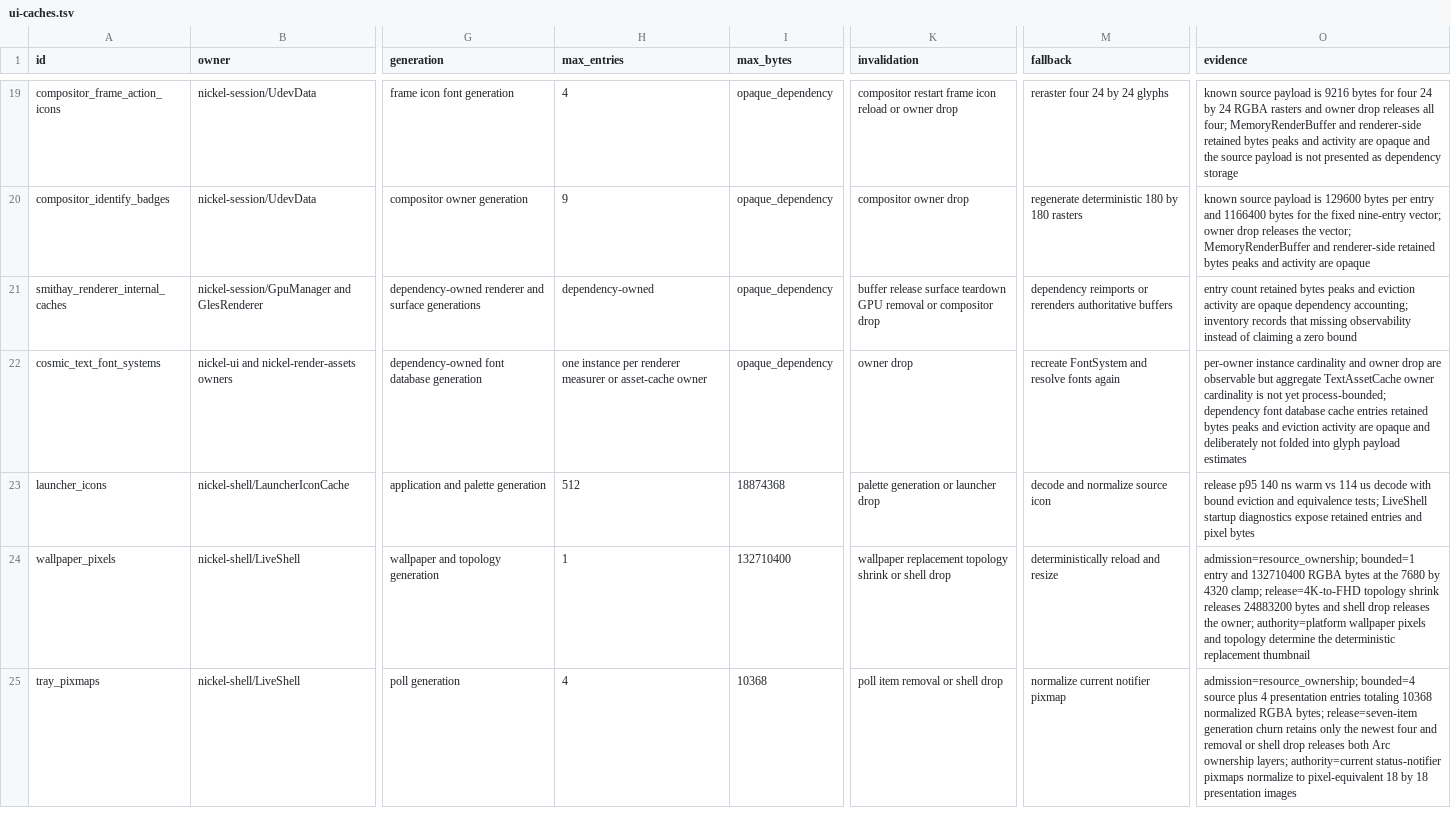
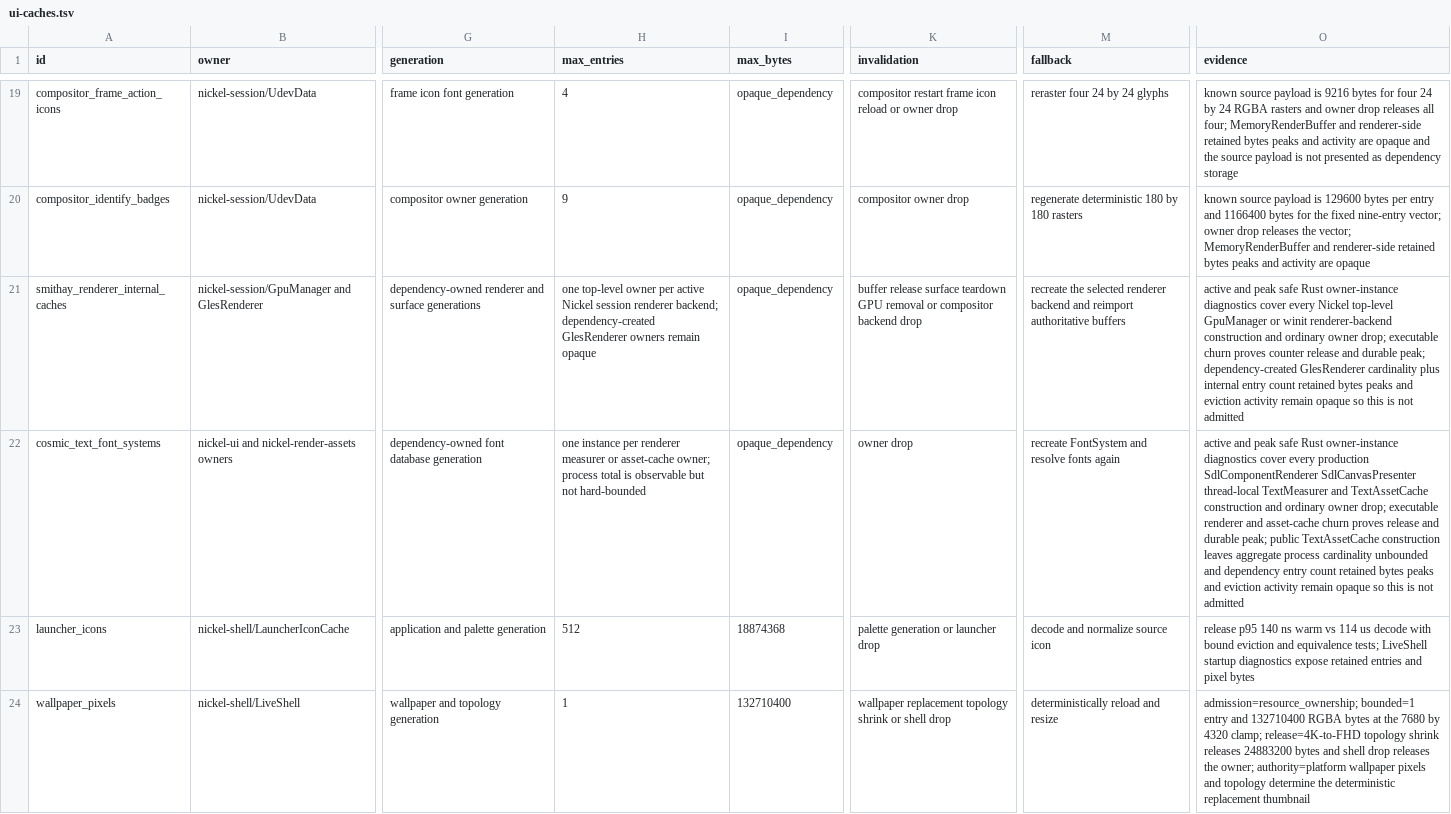
Before and after one commit to shortontech/nickel, a TSV file: assets/ui-caches.tsv, drawn as a sheet; only a part is shown, gaps mark what is left out; the shorter side is filled out with more unchanged rows; the diff names each change by its address in the sheet, - before the commit and + after, or states it on an @@ line.

Commit message:
Observe opaque dependency owner lifecycles

```diff
--- a/assets/ui-caches.tsv
+++ b/assets/ui-caches.tsv
-H21 (max_entries): dependency-owned
+H21 (max_entries): one top-level owner per active Nickel session renderer backend; dependency-created GlesRenderer owners remain opaque
-K21 (invalidation): …or compositor drop
+K21 (invalidation): …or compositor backend drop
-M21 (fallback): dependency reimports or rerenders authoritative buffers
+M21 (fallback): recreate the selected renderer backend and reimport authoritative buffers
-O21 (evidence): entry count retained bytes peaks and eviction activity are opaque dependency accounting; inventory records that missing observability instead of claiming a zero bound
+O21 (evidence): active and peak safe Rust owner-instance diagnostics cover every Nickel top-level GpuManager or winit renderer-backend construction and ordinary owner drop; executable churn proves counter release and durable peak; dependency-created GlesRenderer cardinality plus internal entry count retained bytes peaks and eviction activity remain opaque so this is not admitted
-H22 (max_entries): …or asset-cache owner
+H22 (max_entries): …or asset-cache owner; process total is observable but not hard-bounded
-O22 (evidence): per-owner instance cardinality and owner drop are observable but aggregate TextAssetCache owner cardinality is not yet process-bounded; dependency font database cache entries retained bytes peaks and eviction activity are opaque and deliberately not folded into glyph payload estimates
+O22 (evidence): active and peak safe Rust owner-instance diagnostics cover every production SdlComponentRenderer SdlCanvasPresenter thread-local TextMeasurer and TextAssetCache construction and ordinary owner drop; executable renderer and asset-cache churn proves release and durable peak; public TextAssetCache construction leaves aggregate process cardinality unbounded and dependency entry count retained bytes peaks and eviction activity remain opaque so this is not admitted
```
Also changed, not shown: 13 other files.
